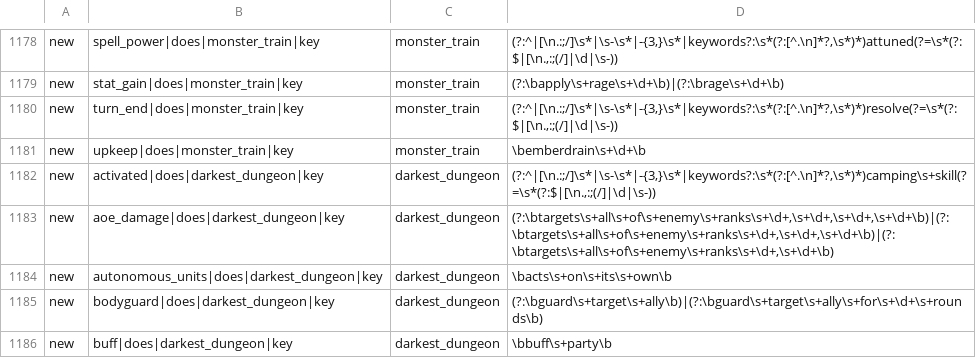
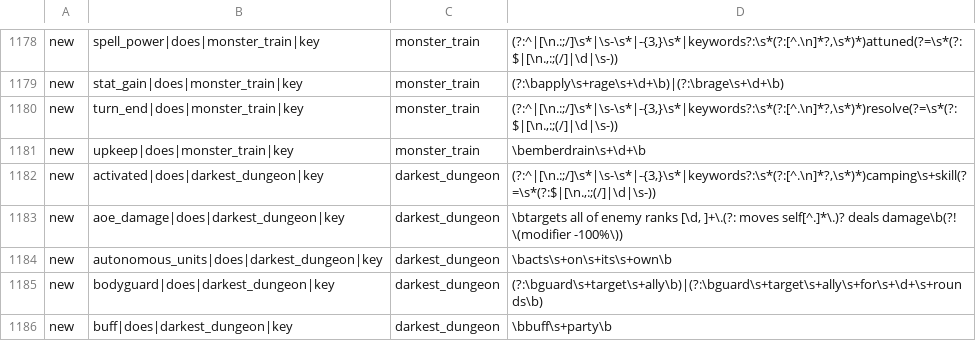
Before and after one commit to npgeorgiou/three-bases, a TSV file: library/tools/step3/decisions.tsv, drawn as a sheet; only a part is shown, gaps mark what is left out.

```diff
--- a/library/tools/step3/decisions.tsv
+++ b/library/tools/step3/decisions.tsv
@@ -1182,3 +1182,3 @@ new	upkeep|does|monster_train|key	monster_train	\bemberdrain\s+\d+\b
 new	activated|does|darkest_dungeon|key	darkest_dungeon	(?:^|[\n.:;/]\s*|\s-\s*|-{3,}\s*|keywords?:\s*(?:[^.\n]*?,\s*)*)camping\s+skill(?=\s*(?:$|[\n.,:;(/]|\d|\s-))
-new	aoe_damage|does|darkest_dungeon|key	darkest_dungeon	(?:\btargets\s+all\s+of\s+enemy\s+ranks\s+\d+,\s+\d+,\s+\d+,\s+\d+\b)|(?:\btargets\s+all\s+of\s+enemy\s+ranks\s+\d+,\s+\d+,\s+\d+\b)|(?:\btargets\s+all\s+of\s+enemy\s+ranks\s+\d+,\s+\d+\b)
+new	aoe_damage|does|darkest_dungeon|key	darkest_dungeon	\btargets all of enemy ranks [\d, ]+\.(?: moves self[^.]*\.)? deals damage\b(?! \(modifier -100%\))
 new	autonomous_units|does|darkest_dungeon|key	darkest_dungeon	\bacts\s+on\s+its\s+own\b
```
Also changed, not shown: 14 other files.
